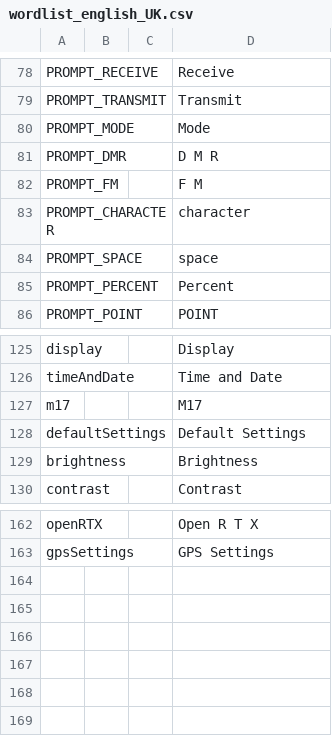
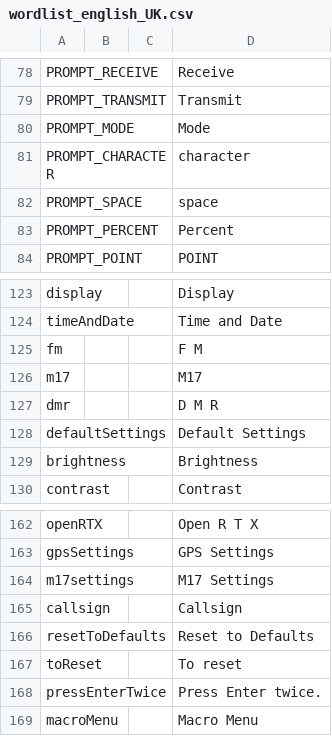
Before and after one commit to LongHairedHacker/OpenRTX, a CSV file: subprojects/voicePromptGenerator/languages/english_UK/wordlist_english_UK.csv, drawn as a sheet; only a part is shown, gaps mark what is left out.

Commit message:
more string extraction. moved prompt_fm and prompt_dmr to string table as they are needed by the UI.

```diff
--- a/subprojects/voicePromptGenerator/languages/english_UK/wordlist_english_UK.csv
+++ b/subprojects/voicePromptGenerator/languages/english_UK/wordlist_english_UK.csv
@@ -80,4 +80,2 @@ PROMPT_TRANSMIT,,,Transmit
 PROMPT_MODE,,,Mode
-PROMPT_DMR,,,D M R
-PROMPT_FM,,,F M
 PROMPT_CHARACTER,,,character
@@ -126,3 +124,5 @@ display,,,Display
 timeAndDate,,,Time and Date
+fm,,,F M
 m17,,,M17
+dmr,,,D M R
 defaultSettings,,,Default Settings
@@ -163 +163,7 @@ openRTX,,,Open R T X
 gpsSettings,,,GPS Settings
+m17settings,,,M17 Settings
+callsign,,,Callsign
+resetToDefaults,,,Reset to Defaults
+toReset,,,To reset
+pressEnterTwice,,,Press Enter twice.
+macroMenu,,,Macro Menu
```
Also changed, not shown: subprojects/voicePromptGenerator/languages/english_USA/wordlist_english_USA.csv, 6 other files.
